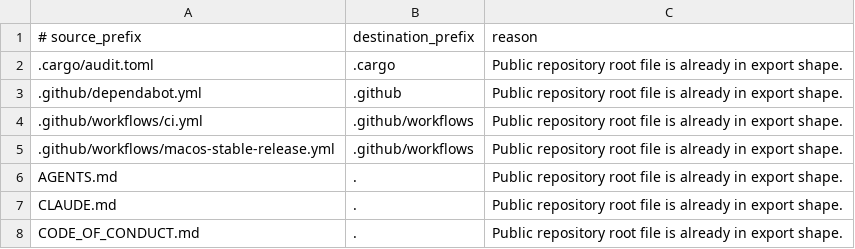
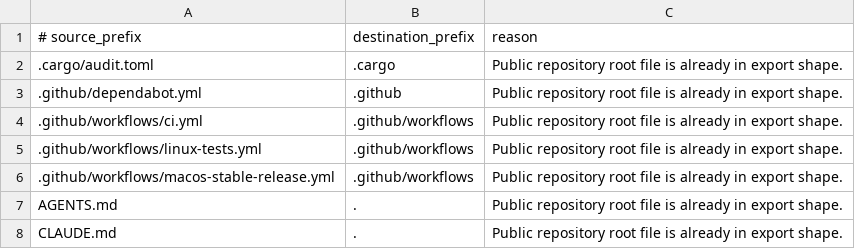
Before and after one commit to ottto-ai/ottto, a TSV file: public-export/path-map.tsv, drawn as a sheet; only a part is shown; the shorter side is filled out with more unchanged rows; the diff names each change by its address in the sheet, - before the commit and + after, or states it on an @@ line.

```diff
--- a/public-export/path-map.tsv
+++ b/public-export/path-map.tsv
+row 5: .github/workflows/linux-tests.yml | .github/workflows | Public repository root file is already in export shape.
```
Also changed, not shown: 2 other files.
